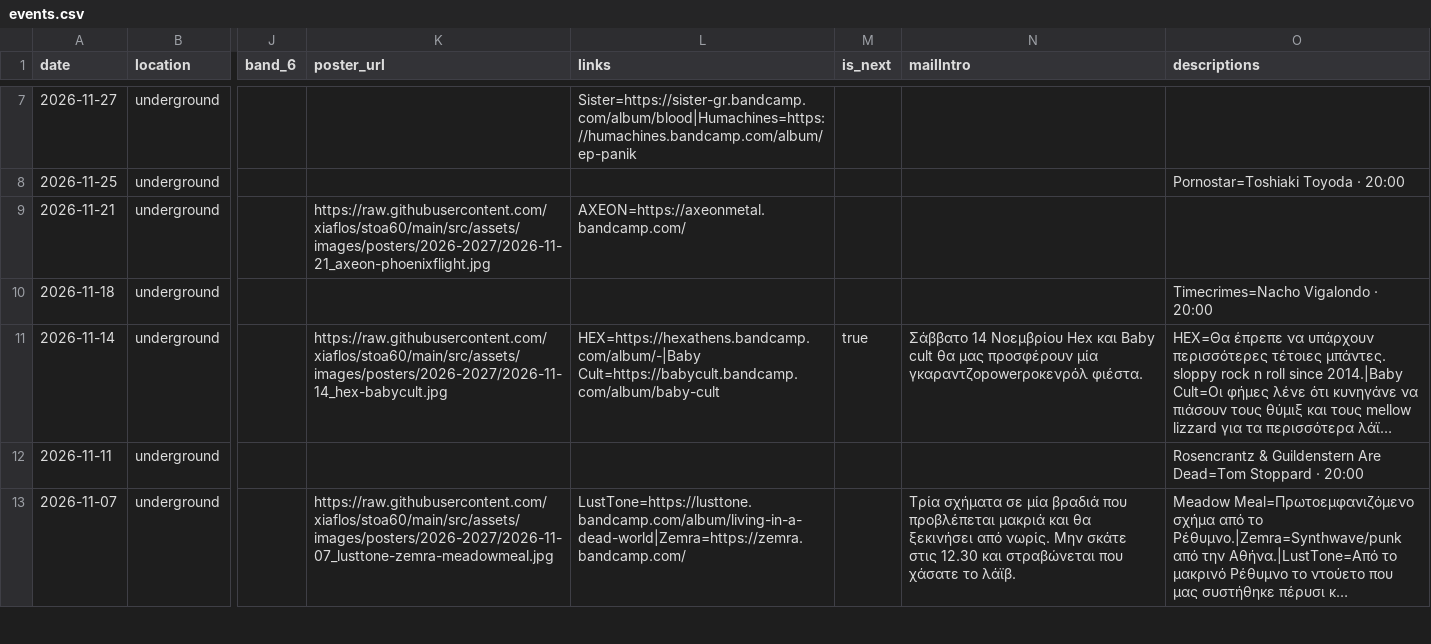
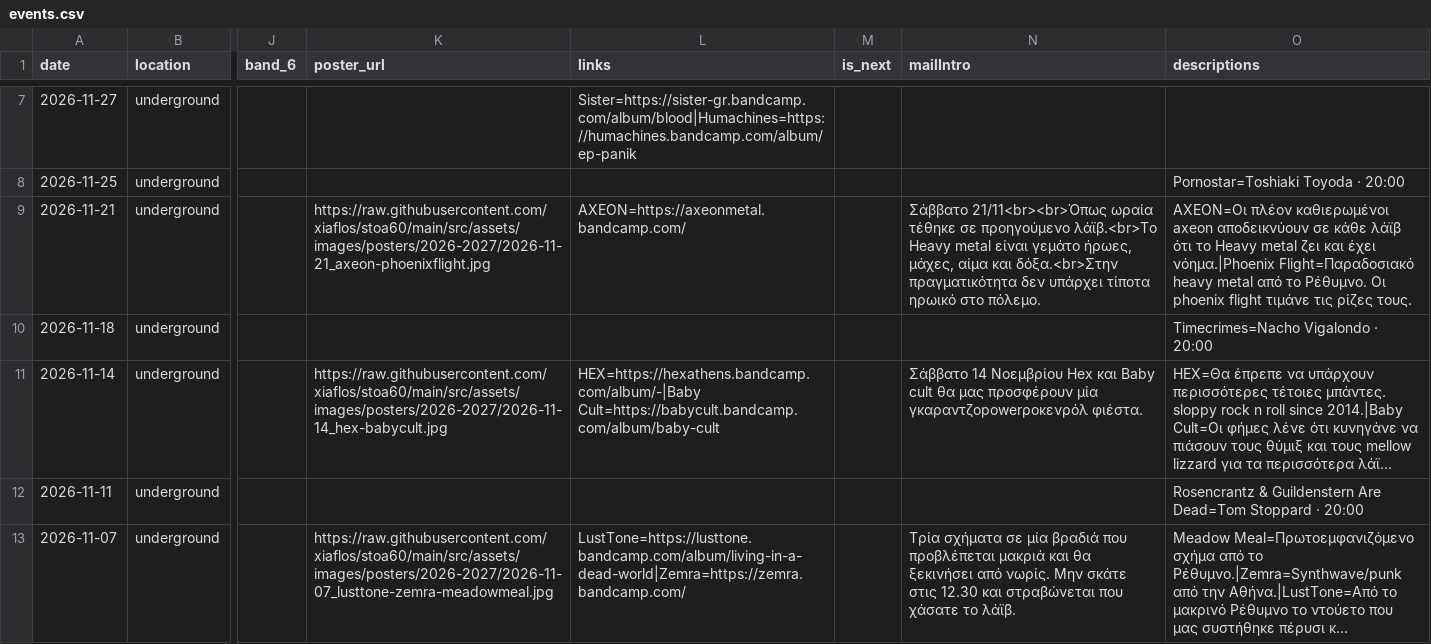
Before and after one commit to xiaflos/stoa60, a CSV file: tools/event-build/events.csv, drawn as a sheet; only a part is shown, gaps mark what is left out; long unchanged cells end in …; the diff names each change by its address in the sheet, - before the commit and + after, or states it on an @@ line.

```diff
--- a/tools/event-build/events.csv
+++ b/tools/event-build/events.csv
-N9 (mailIntro): (empty)
+N9 (mailIntro): Σάββατο 21/11<br><br>Όπως ωραία τέθηκε σε προηγούμενο λάϊβ.<br>Το Heavy metal είναι γεμάτο ήρωες, μάχες, αίμα και δόξα.<br>Στην πραγματικότητα δεν υπάρχει τίποτα ηρωικό στο πόλεμο.
-O9 (descriptions): (empty)
+O9 (descriptions): AXEON=Οι πλέον καθιερωμένοι axeon αποδεικνύουν σε κάθε λάϊβ ότι το Heavy metal ζει και έχει νόημα.|Phoenix Flight=Παραδοσιακό heavy metal από το Ρέθυμνο. Οι phoenix flight τιμάνε τις ρίζες τους.
-M11 (is_next): true
+M11 (is_next): (empty)
```
Also changed, not shown: 2 other files.
